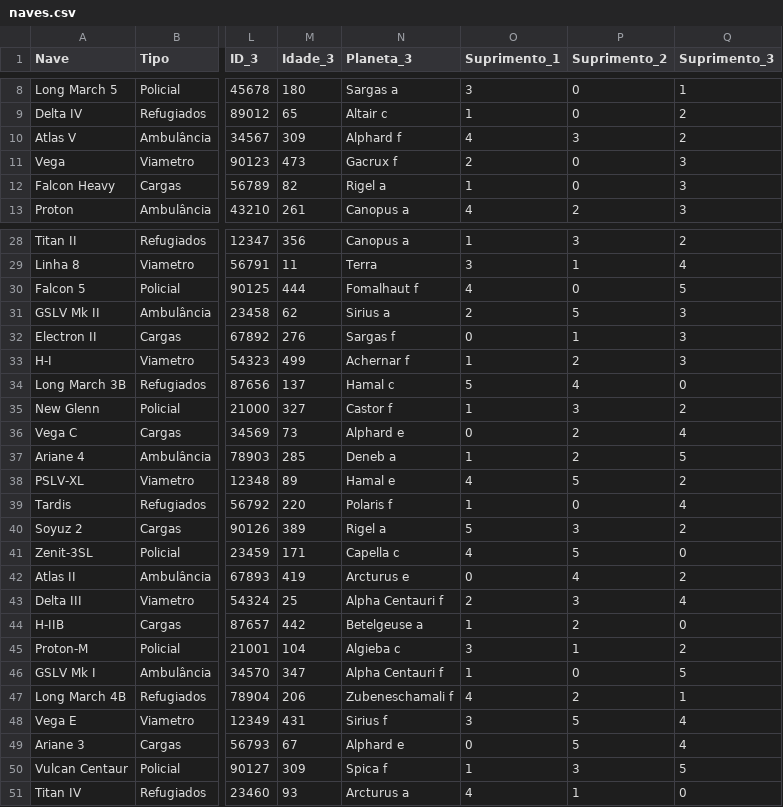
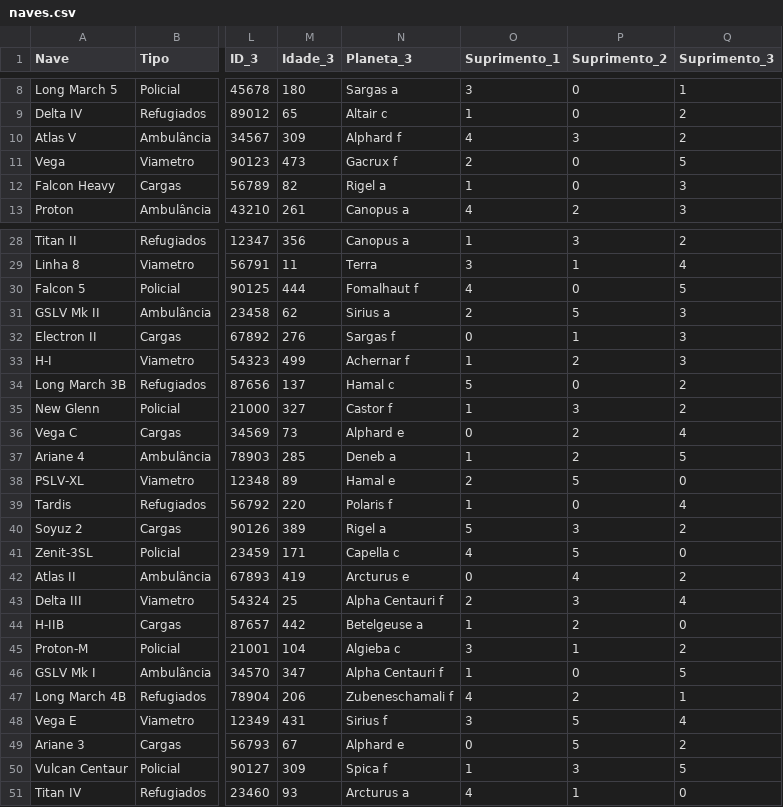
Before and after one commit to Alan-G-S-Oliveira/Trabalho-de-AEDII, a CSV file: naves.csv, drawn as a sheet; only a part is shown, gaps mark what is left out; the diff names each change by its address in the sheet, - before the commit and + after, or states it on an @@ line.

```diff
--- a/naves.csv
+++ b/naves.csv
-Q11 (Suprimento_3): 3
+Q11 (Suprimento_3): 5
-P34 (Suprimento_2): 4
+P34 (Suprimento_2): 0
-Q34 (Suprimento_3): 0
+Q34 (Suprimento_3): 2
-O38 (Suprimento_1): 4
+O38 (Suprimento_1): 2
-Q38 (Suprimento_3): 2
+Q38 (Suprimento_3): 0
-Q49 (Suprimento_3): 4
+Q49 (Suprimento_3): 2
```
Also changed, not shown: 6 other files.
